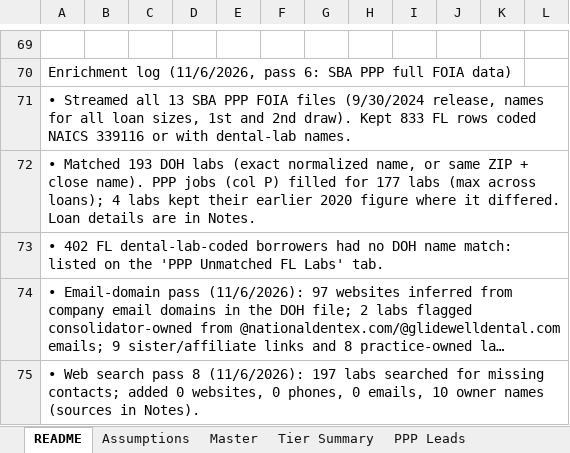
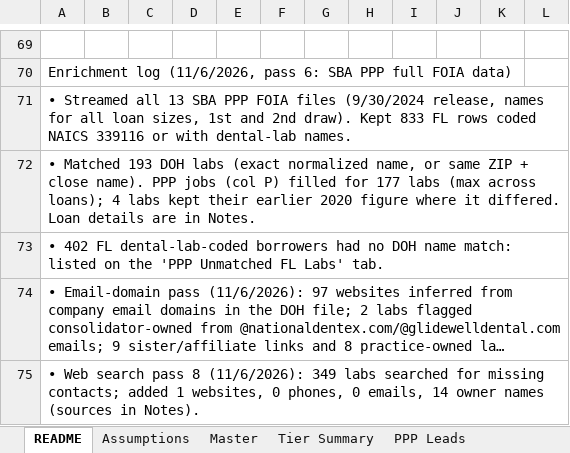
Before and after one commit to RahulSsharma72/CRM-Clean-Up, an Excel workbook: FL_Dental_Lab_Universe_enriched.xlsx, sheet README, drawn as a sheet; only a part is shown, gaps mark what is left out; long unchanged cells end in …; values as stored, in another font and other column widths than the file's, no borders; the diff names each change by its address in the sheet, - before the commit and + after, or states it on an @@ line.

```diff
--- a/FL_Dental_Lab_Universe_enriched.xlsx (sheet README)
+++ b/FL_Dental_Lab_Universe_enriched.xlsx (sheet README)
-A75: …8 (11/6/2026): 197 labs searched for missing contacts; added 0 websites, 0 phones, 0 emails, 10 owner names…
+A75: …8 (11/6/2026): 349 labs searched for missing contacts; added 1 websites, 0 phones, 0 emails, 14 owner names…
```
Also changed, not shown: sheet Master, other sheet tabs.
